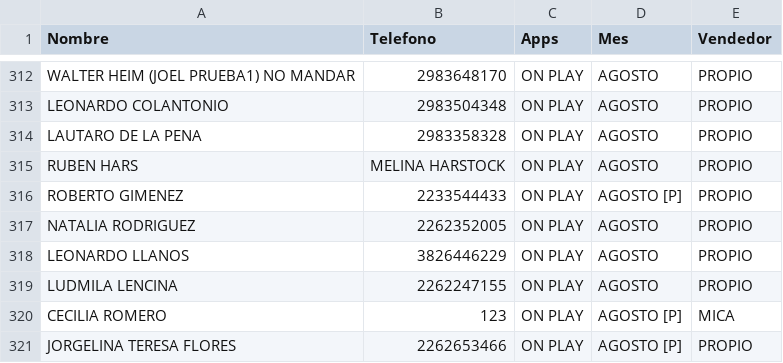
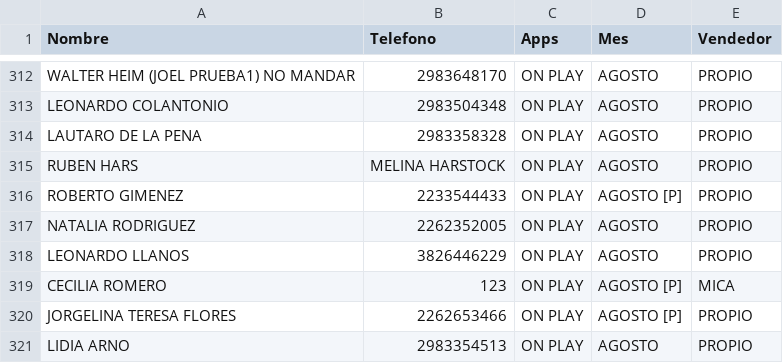
Before and after one commit to radioprolait/tv-digital-admin, a CSV file: base_datos_tv.csv, drawn as a sheet; only a part is shown, gaps mark what is left out; the shorter side is filled out with more unchanged rows.

Commit message:
Actualizar base de clientes

```diff
--- a/base_datos_tv.csv
+++ b/base_datos_tv.csv
@@ -318,3 +318,2 @@ NATALIA RODRIGUEZ,2262352005,ON PLAY,AGOSTO,PROPIO
 LEONARDO LLANOS,3826446229,ON PLAY,AGOSTO,PROPIO
-LUDMILA LENCINA,2262247155,ON PLAY,AGOSTO,PROPIO
 CECILIA ROMERO,123,ON PLAY,AGOSTO [P],MICA
```
